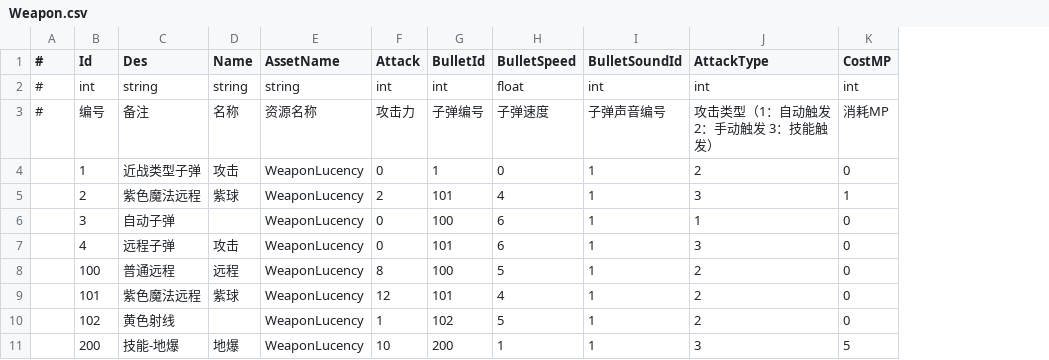
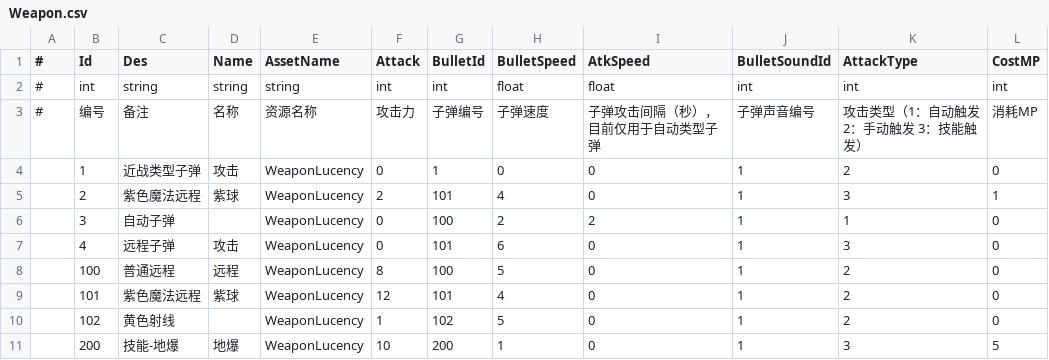
Before and after one commit to mutouzdl/GF_JustOneLevel, a CSV file: Assets/GF_JustOneLevel/DataTables/Weapon.csv, drawn as a sheet; the diff names each change by its address in the sheet, - before the commit and + after, or states it on an @@ line.

```diff
--- a/Assets/GF_JustOneLevel/DataTables/Weapon.csv
+++ b/Assets/GF_JustOneLevel/DataTables/Weapon.csv
+column I (AtkSpeed), rows 2-11: float | 子弹攻击间隔（秒），目前仅用于自动类型子弹 | 0 | 0 | 2 | 0 | 0 | 0 | 0 | 0
-H6 (BulletSpeed): 6
+H6 (BulletSpeed): 2
```
Also changed, not shown: Assets/GF_JustOneLevel/DataTables/Hero.csv, Assets/GF_JustOneLevel/DataTables/Monster.csv, 11 other files.
